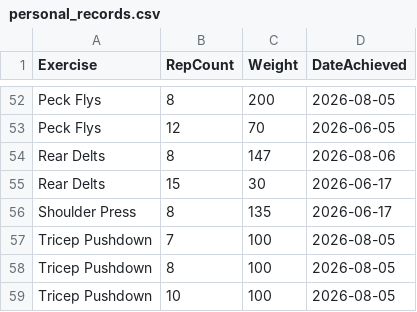
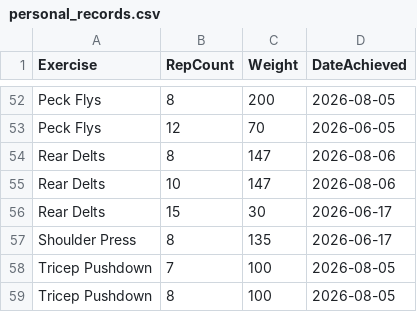
Before and after one commit to auckiefenstermacher19-cmd/Workout-Tracker-v2, a CSV file: personal_records.csv, drawn as a sheet; only a part is shown, gaps mark what is left out; the shorter side is filled out with more unchanged rows; the diff names each change by its address in the sheet, - before the commit and + after, or states it on an @@ line.

Commit message:
Update personal records — 2026-08-06

```diff
--- a/personal_records.csv
+++ b/personal_records.csv
+row 55: Rear Delts | 10 | 147 | 2026-08-06
```
